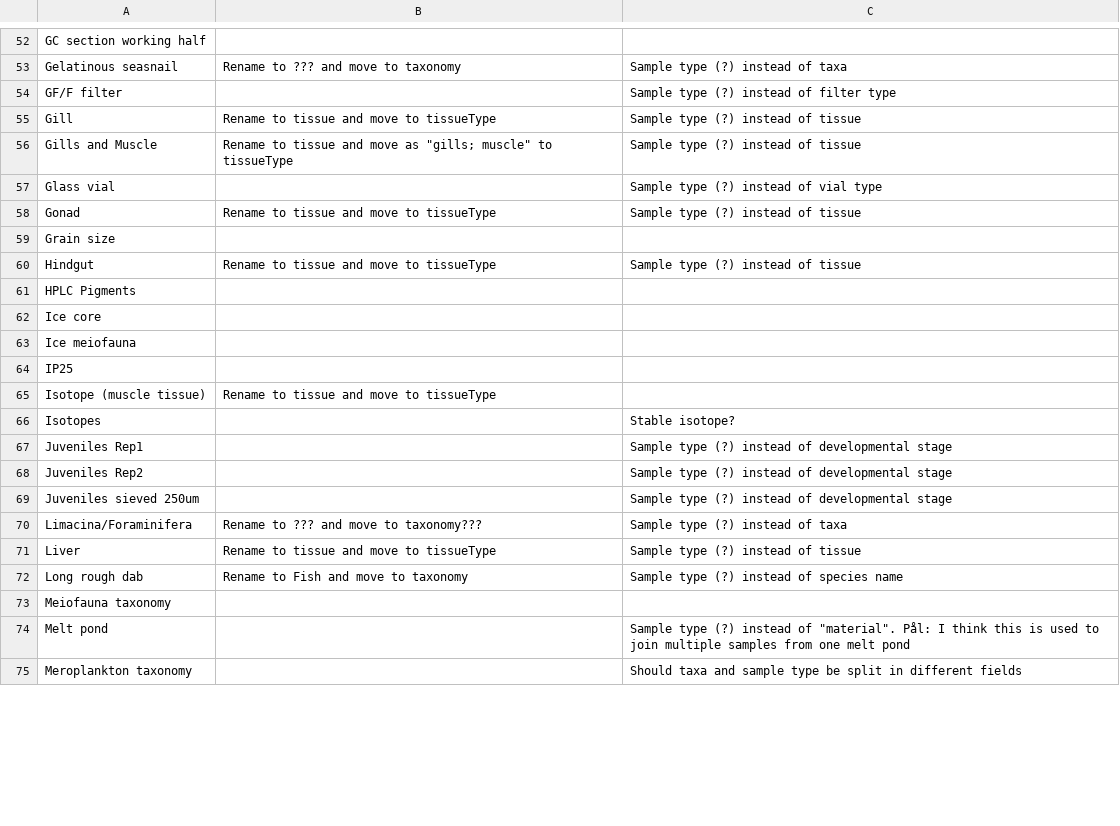
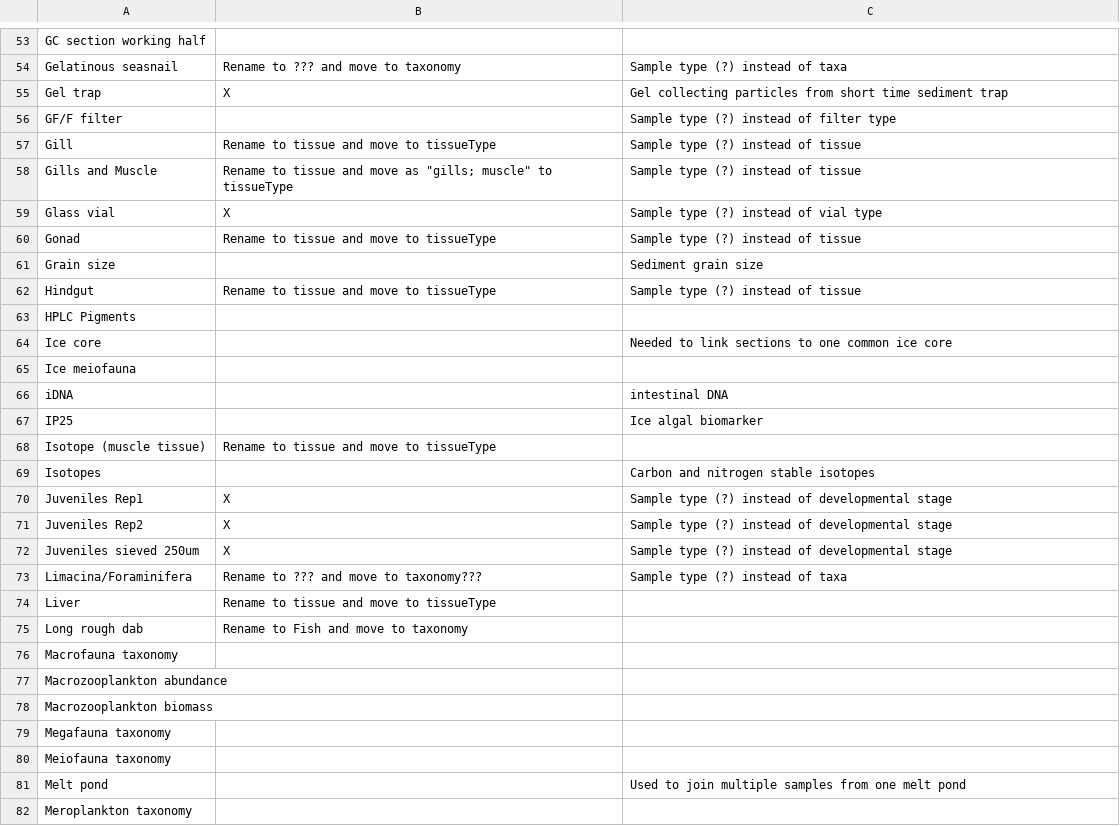
Before and after one commit to SIOS-Svalbard/AeN_doc, a CSV file: list_sample_types.csv, drawn as a sheet; only a part is shown, gaps mark what is left out; the diff covers the shown part only.

Commit message:
Added comments and new fields from everyone recived 2019-04-11

```diff
--- a/list_sample_types.csv
+++ b/list_sample_types.csv
@@ -53,2 +54,3 @@ GC section working half,,
 Gelatinous seasnail, Rename to ??? and move to taxonomy,Sample type (?) instead of taxa
+Gel trap,X, Gel collecting particles from short time sediment trap
 GF/F filter,,Sample type (?) instead of filter type
@@ -56,20 +58,25 @@ Gill, Rename to tissue and move to tissueType,Sample type (?) instead of tissue
 Gills and Muscle," Rename to tissue and move as ""gills; muscle"" to tissueType",Sample type (?) instead of tissue
-Glass vial,,Sample type (?) instead of vial type
+Glass vial,X,Sample type (?) instead of vial type
 Gonad, Rename to tissue and move to tissueType,Sample type (?) instead of tissue
-Grain size,,
+Grain size,, Sediment grain size
 Hindgut, Rename to tissue and move to tissueType,Sample type (?) instead of tissue
 HPLC Pigments,,
-Ice core,,
+Ice core,, Needed to link sections to one common ice core
 Ice meiofauna,,
-IP25,,
+iDNA,, intestinal DNA
+IP25,,Ice algal biomarker
 Isotope (muscle tissue), Rename to tissue and move to tissueType,
-Isotopes,,Stable isotope?
-Juveniles Rep1,,Sample type (?) instead of developmental stage
-Juveniles Rep2,,Sample type (?) instead of developmental stage
-Juveniles sieved 250um,,Sample type (?) instead of developmental stage
+Isotopes,, Carbon and nitrogen stable isotopes
+Juveniles Rep1,X,Sample type (?) instead of developmental stage
+Juveniles Rep2,X,Sample type (?) instead of developmental stage
+Juveniles sieved 250um,X,Sample type (?) instead of developmental stage
 Limacina/Foraminifera, Rename to ??? and move to taxonomy???,Sample type (?) instead of taxa
-Liver, Rename to tissue and move to tissueType,Sample type (?) instead of tissue
-Long rough dab, Rename to Fish and move to taxonomy,Sample type (?) instead of species name
+Liver, Rename to tissue and move to tissueType,
+Long rough dab, Rename to Fish and move to taxonomy,
+Macrofauna taxonomy,,
+Macrozooplankton abundance,,
+Macrozooplankton biomass,,
+Megafauna taxonomy,,
 Meiofauna taxonomy,,
-Melt pond,,"Sample type (?) instead of ""material"". Pål: I think this is used to join multiple samples from one melt pond"
-Meroplankton taxonomy,,Should taxa and sample type be split in different fields
+Melt pond,,Used to join multiple samples from one melt pond
+Meroplankton taxonomy,,
```
Also changed, not shown: 6 added rows and 86 edited cells elsewhere in this file.
